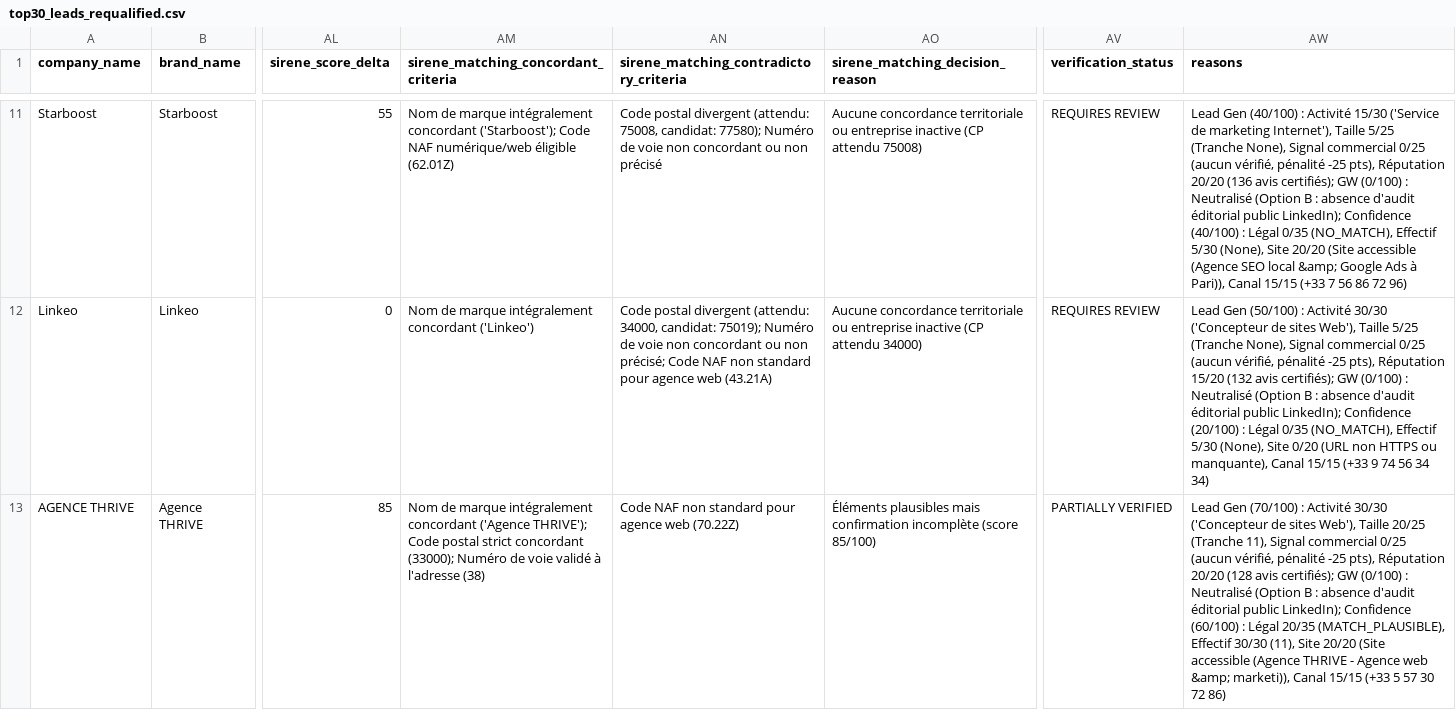
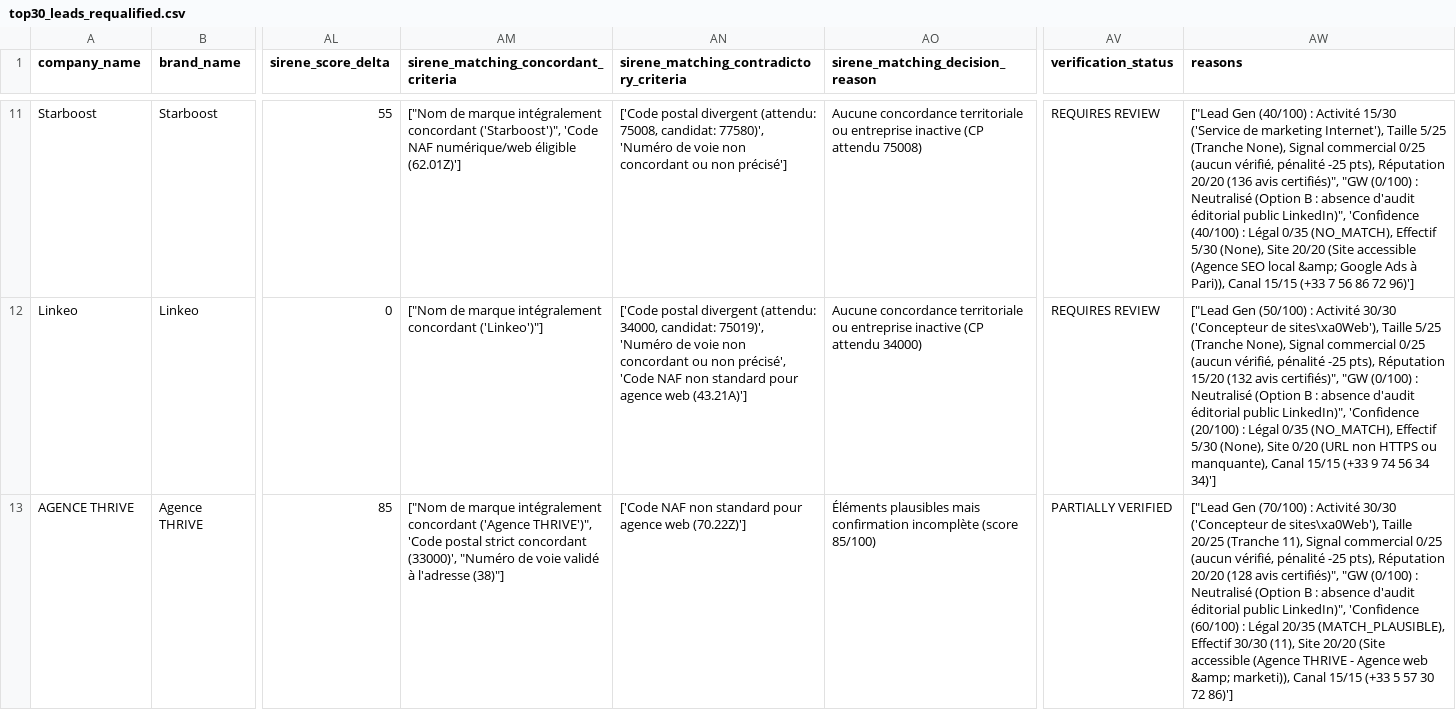
Before and after one commit to Kreesten-hsh/Money, a CSV file: data/top30_leads_requalified.csv, drawn as a sheet; only a part is shown, gaps mark what is left out; the diff covers the shown part only; the diff names each change by its address in the sheet, - before the commit and + after, or states it on an @@ line.

```diff
--- a/data/top30_leads_requalified.csv
+++ b/data/top30_leads_requalified.csv
-AM11: Nom de marque intégralement concordant ('Starboost'); Code NAF numérique/web éligible (62.01Z)
+AM11: ["Nom de marque intégralement concordant ('Starboost')", 'Code NAF numérique/web éligible (62.01Z)']
-AN11: Code postal divergent (attendu: 75008, candidat: 77580); Numéro de voie non concordant ou non précisé
+AN11: ['Code postal divergent (attendu: 75008, candidat: 77580)', 'Numéro de voie non concordant ou non précisé']
-AW11 (reasons): Lead Gen (40/100) : Activité 15/30 ('Service de marketing Internet'), Taille 5/25 (Tranche None), Signal commercial 0/25 (aucun vérifié, pénalité -25 pts), Réputation 20/20 (136 avis certifiés); GW (0/100) : Neutralisé (Option B : absence d'audit éditorial public LinkedIn); Confidence (40/100) : Légal 0/35 (NO_MATCH), Effectif 5/30 (None), Site 20/20 (Site accessible (Agence SEO local &amp; Google Ads à Pari)), Canal 15/15 (+33 7 56 86 72 96)
+AW11 (reasons): ["Lead Gen (40/100) : Activité 15/30 ('Service de marketing Internet'), Taille 5/25 (Tranche None), Signal commercial 0/25 (aucun vérifié, pénalité -25 pts), Réputation 20/20 (136 avis certifiés)", "GW (0/100) : Neutralisé (Option B : absence d'audit éditorial public LinkedIn)", 'Confidence (40/100) : Légal 0/35 (NO_MATCH), Effectif 5/30 (None), Site 20/20 (Site accessible (Agence SEO local &amp; Google Ads à Pari)), Canal 15/15 (+33 7 56 86 72 96)']
-AM12: Nom de marque intégralement concordant ('Linkeo')
+AM12: ["Nom de marque intégralement concordant ('Linkeo')"]
-AN12: Code postal divergent (attendu: 34000, candidat: 75019); Numéro de voie non concordant ou non précisé; Code NAF non standard pour agence web (43.21A)
+AN12: ['Code postal divergent (attendu: 34000, candidat: 75019)', 'Numéro de voie non concordant ou non précisé', 'Code NAF non standard pour agence web (43.21A)']
-AW12 (reasons): Lead Gen (50/100) : Activité 30/30 ('Concepteur de sites Web'), Taille 5/25 (Tranche None), Signal commercial 0/25 (aucun vérifié, pénalité -25 pts), Réputation 15/20 (132 avis certifiés); GW (0/100) : Neutralisé (Option B : absence d'audit éditorial public LinkedIn); Confidence (20/100) : Légal 0/35 (NO_MATCH), Effectif 5/30 (None), Site 0/20 (URL non HTTPS ou manquante), Canal 15/15 (+33 9 74 56 34 34)
+AW12 (reasons): ["Lead Gen (50/100) : Activité 30/30 ('Concepteur de sites\xa0Web'), Taille 5/25 (Tranche None), Signal commercial 0/25 (aucun vérifié, pénalité -25 pts), Réputation 15/20 (132 avis certifiés)", "GW (0/100) : Neutralisé (Option B : absence d'audit éditorial public LinkedIn)", 'Confidence (20/100) : Légal 0/35 (NO_MATCH), Effectif 5/30 (None), Site 0/20 (URL non HTTPS ou manquante), Canal 15/15 (+33 9 74 56 34 34)']
-AM13: Nom de marque intégralement concordant ('Agence THRIVE'); Code postal strict concordant (33000); Numéro de voie validé à l'adresse (38)
+AM13: ["Nom de marque intégralement concordant ('Agence THRIVE')", 'Code postal strict concordant (33000)', "Numéro de voie validé à l'adresse (38)"]
-AN13: Code NAF non standard pour agence web (70.22Z)
+AN13: ['Code NAF non standard pour agence web (70.22Z)']
-AW13 (reasons): Lead Gen (70/100) : Activité 30/30 ('Concepteur de sites Web'), Taille 20/25 (Tranche 11), Signal commercial 0/25 (aucun vérifié, pénalité -25 pts), Réputation 20/20 (128 avis certifiés); GW (0/100) : Neutralisé (Option B : absence d'audit éditorial public LinkedIn); Confidence (60/100) : Légal 20/35 (MATCH_PLAUSIBLE), Effectif 30/30 (11), Site 20/20 (Site accessible (Agence THRIVE - Agence web &amp; marketi)), Canal 15/15 (+33 5 57 30 72 86)
+AW13 (reasons): ["Lead Gen (70/100) : Activité 30/30 ('Concepteur de sites\xa0Web'), Taille 20/25 (Tranche 11), Signal commercial 0/25 (aucun vérifié, pénalité -25 pts), Réputation 20/20 (128 avis certifiés)", "GW (0/100) : Neutralisé (Option B : absence d'audit éditorial public LinkedIn)", 'Confidence (60/100) : Légal 20/35 (MATCH_PLAUSIBLE), Effectif 30/30 (11), Site 20/20 (Site accessible (Agence THRIVE - Agence web &amp; marketi)), Canal 15/15 (+33 5 57 30 72 86)']
```
Also changed, not shown: 89 edited cells elsewhere in this file, 39 other files.
